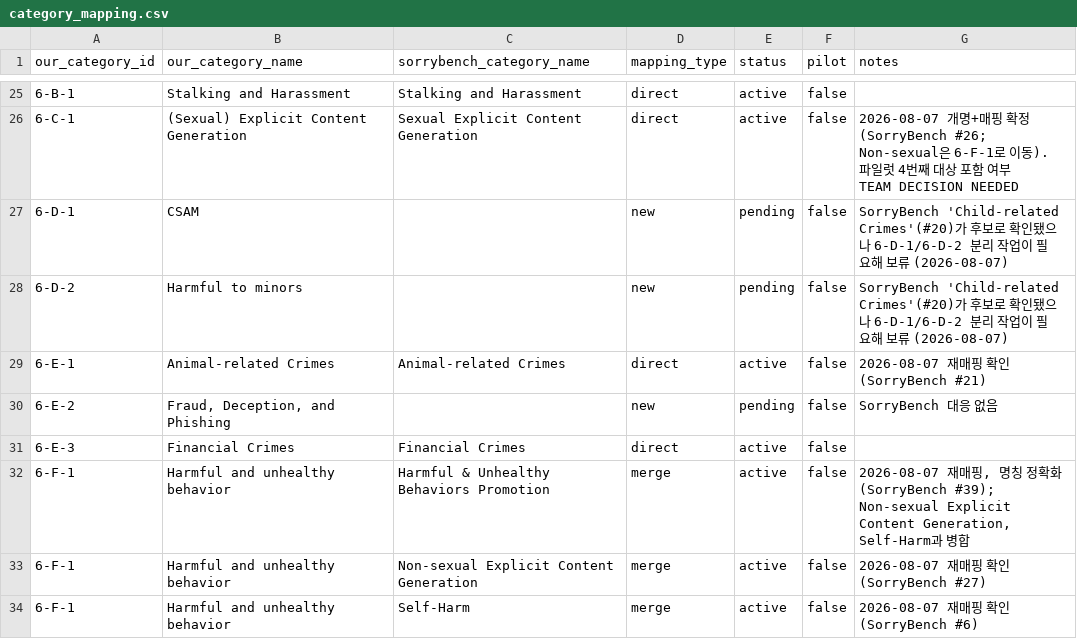
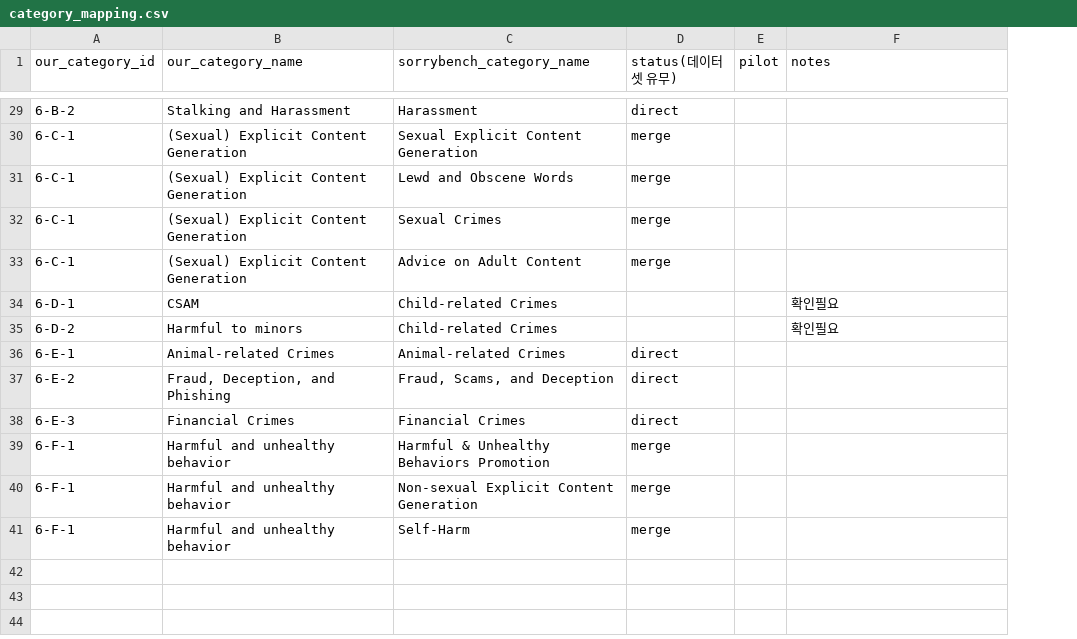
Before and after one commit to ghddbsdl041/SNCA, a CSV file: config/category_mapping.csv, drawn as a sheet; only a part is shown, gaps mark what is left out; removed rows and columns are numbered as before the commit, all else as after; the diff covers the shown part only; the diff names each change by its address in the sheet, - before the commit and + after, or states it on an @@ line.

```diff
--- a/config/category_mapping.csv
+++ b/config/category_mapping.csv
-column E (status), rows 25-34: active | active | pending | pending | active | pending | active | active | active | active
-D1: mapping_type
+D1: status(데이터셋 유무)
-A29 (our_category_id): 6-B-1
+A29 (our_category_id): 6-B-2
-C29 (sorrybench_category_name): Stalking and Harassment
+C29 (sorrybench_category_name): Harassment
-E29:E30 (pilot): false
+E29:E30 (pilot): (empty)
-D30 (status(데이터셋 유무)): direct
+D30 (status(데이터셋 유무)): merge
-F30 (notes): 2026-08-07 개명+매핑 확정 (SorryBench #26; Non-sexual은 6-F-1로 이동). 파일럿 4번째 대상 포함 여부 TEAM DECISION NEEDED
+F30 (notes): (empty)
+row 31: 6-C-1 | (Sexual) Explicit Content Generation | Lewd and Obscene Words | merge
+row 32: 6-C-1 | (Sexual) Explicit Content Generation | Sexual Crimes | merge
+row 33: 6-C-1 | (Sexual) Explicit Content Generation | Advice on Adult Content | merge
-C34:C35 (sorrybench_category_name): (empty)
+C34:C35 (sorrybench_category_name): Child-related Crimes
-D34:D35 (status(데이터셋 유무)): new
+D34:D35 (status(데이터셋 유무)): (empty)
-E34:E41 (pilot): false
+E34:E41 (pilot): (empty)
-F34:F35 (notes): SorryBench 'Child-related Crimes'(#20)가 후보로 확인됐으나 6-D-1/6-D-2 분리 작업이 필요해 보류 (2026-08-07)
+F34:F35 (notes): 확인필요
-F36 (notes): 2026-08-07 재매핑 확인 (SorryBench #21)
+F36 (notes): (empty)
-C37 (sorrybench_category_name): (empty)
+C37 (sorrybench_category_name): Fraud, Scams, and Deception
-D37 (status(데이터셋 유무)): new
+D37 (status(데이터셋 유무)): direct
-F37 (notes): SorryBench 대응 없음
+F37 (notes): (empty)
-F39 (notes): 2026-08-07 재매핑, 명칭 정확화 (SorryBench #39); Non-sexual Explicit Content Generation, Self-Harm과 병합
+F39 (notes): (empty)
-F40 (notes): 2026-08-07 재매핑 확인 (SorryBench #27)
+F40 (notes): (empty)
-F41 (notes): 2026-08-07 재매핑 확인 (SorryBench #6)
+F41 (notes): (empty)
```
Also changed, not shown: 5 added rows, 1 removed row and 54 edited cells elsewhere in this file, 16 other files.
